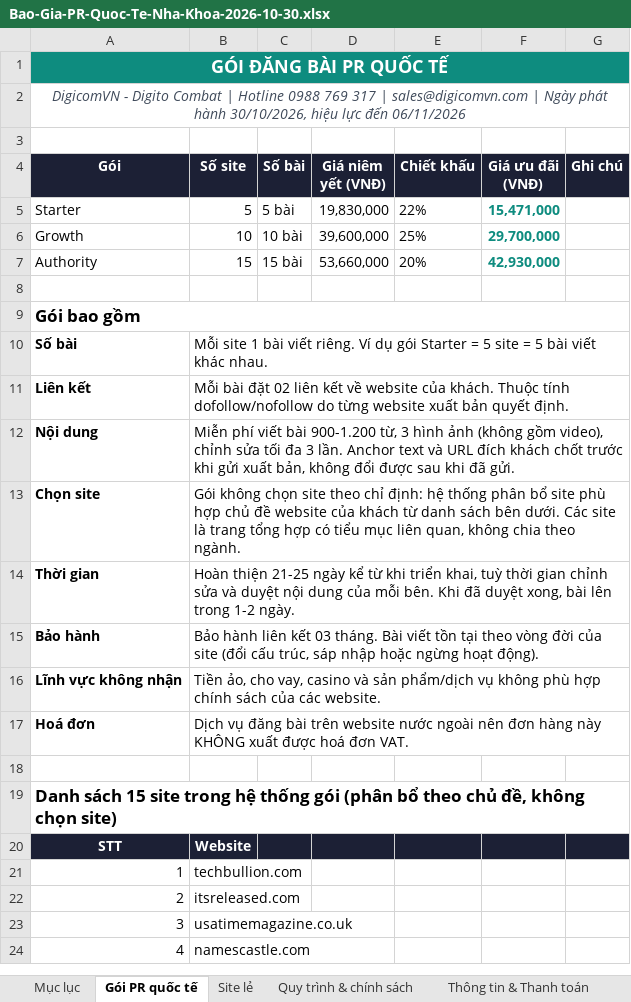
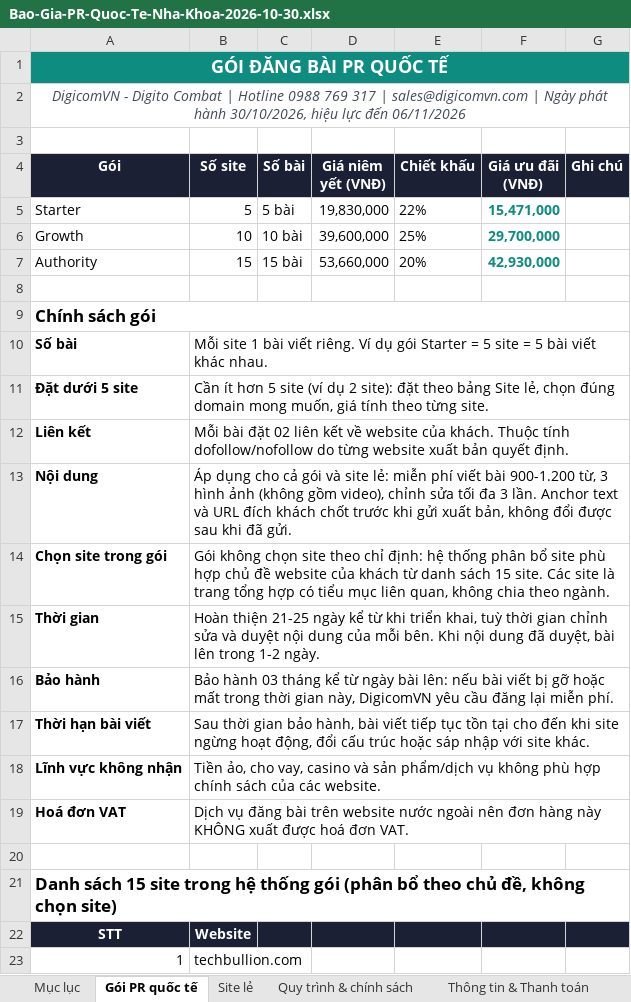
Before and after one commit to paolodinho/digicomvn, an Excel workbook: 11-bao-gia-khach/Bao-Gia-PR-Quoc-Te-Nha-Khoa-2026-10-30.xlsx, sheet Gói PR quốc tế, drawn as a sheet; only a part is shown; the shorter side is filled out with more unchanged rows; values as stored, in another font and other column widths than the file's, no borders; addresses are those after the commit; the diff names each change by its address in the sheet, - before the commit and + after, or states it on an @@ line.

```diff
--- a/11-bao-gia-khach/Bao-Gia-PR-Quoc-Te-Nha-Khoa-2026-10-30.xlsx (sheet Gói PR quốc tế)
+++ b/11-bao-gia-khach/Bao-Gia-PR-Quoc-Te-Nha-Khoa-2026-10-30.xlsx (sheet Gói PR quốc tế)
@@ column A (Gói) renumbered between rows 9 and 19 @@
+row 11: Đặt dưới 5 site | Cần ít hơn 5 site (ví dụ 2 site): đặt theo bảng Site lẻ, chọn đúng domain mong muốn, giá tính theo từng site.
-B13 (Số site): Miễn phí viết…
+B13 (Số site): Áp dụng cho cả gói và site lẻ: miễn phí viết…
-B14 (Số site): …danh sách bên dưới. Các site…
+B14 (Số site): …danh sách 15 site. Các site…
-B15 (Số site): …bên. Khi đã duyệt xong, bài lên…
+B15 (Số site): …bên. Khi nội dung đã duyệt, bài lên…
-B16 (Số site): Bảo hành liên kết 03 tháng. Bài viết tồn tại theo vòng đời của site (đổi cấu trúc, sáp nhập hoặc ngừng hoạt động).
+B16 (Số site): Bảo hành 03 tháng kể từ ngày bài lên: nếu bài viết bị gỡ hoặc mất trong thời gian này, DigicomVN yêu cầu đăng lại miễn phí.
+row 17: Thời hạn bài viết | Sau thời gian bảo hành, bài viết tiếp tục tồn tại cho đến khi site ngừng hoạt động, đổi cấu trúc hoặc sáp nhập với site khác.
```
Also changed, not shown: sheet Site lẻ, sheet Quy trình & chính sách, sheet Mục lục, 1 other file.
